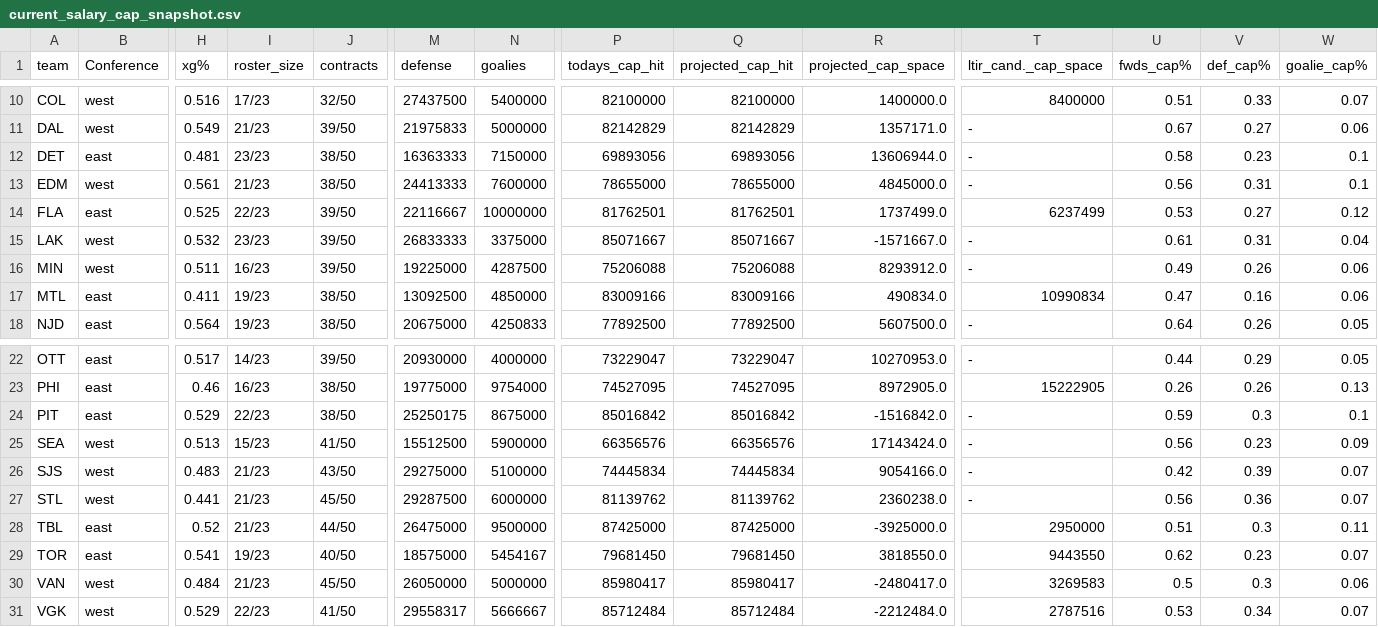
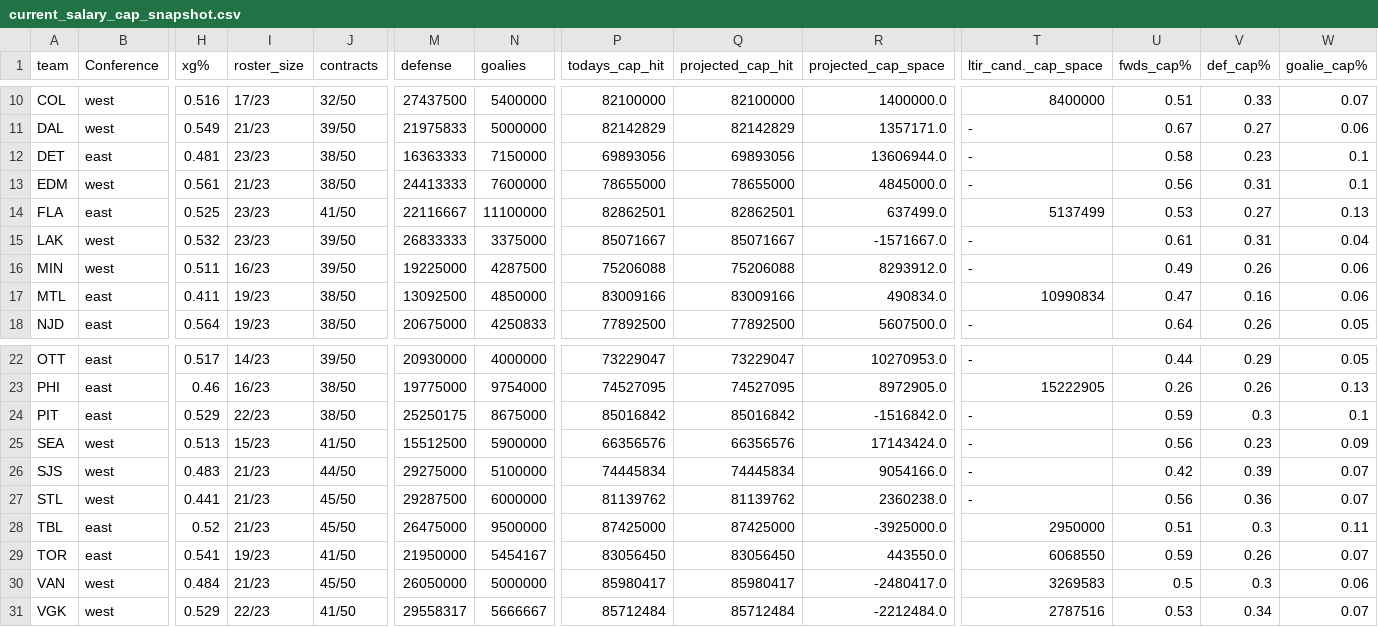
Before and after one commit to cassario/matchupData, a CSV file: current_salary_cap_snapshot.csv, drawn as a sheet; only a part is shown, gaps mark what is left out; the diff names each change by its address in the sheet, - before the commit and + after, or states it on an @@ line.

```diff
--- a/current_salary_cap_snapshot.csv
+++ b/current_salary_cap_snapshot.csv
-I14 (roster_size): 22/23
+I14 (roster_size): 23/23
-J14 (contracts): 39/50
+J14 (contracts): 41/50
-N14 (goalies): 10000000
+N14 (goalies): 11100000
-P14 (todays_cap_hit): 81762501
+P14 (todays_cap_hit): 82862501
-Q14 (projected_cap_hit): 81762501
+Q14 (projected_cap_hit): 82862501
-R14 (projected_cap_space): 1737499.0
+R14 (projected_cap_space): 637499.0
-T14 (ltir_cand._cap_space): 6237499
+T14 (ltir_cand._cap_space): 5137499
-W14 (goalie_cap%): 0.12
+W14 (goalie_cap%): 0.13
-J26 (contracts): 43/50
+J26 (contracts): 44/50
-J28 (contracts): 44/50
+J28 (contracts): 45/50
-J29 (contracts): 40/50
+J29 (contracts): 41/50
-M29 (defense): 18575000
+M29 (defense): 21950000
-P29 (todays_cap_hit): 79681450
+P29 (todays_cap_hit): 83056450
-Q29 (projected_cap_hit): 79681450
+Q29 (projected_cap_hit): 83056450
-R29 (projected_cap_space): 3818550.0
+R29 (projected_cap_space): 443550.0
-T29 (ltir_cand._cap_space): 9443550
+T29 (ltir_cand._cap_space): 6068550
-U29 (fwds_cap%): 0.62
+U29 (fwds_cap%): 0.59
-V29 (def_cap%): 0.23
+V29 (def_cap%): 0.26
```
Also changed, not shown: current_contracts.csv, df.csv, 3 other files.
